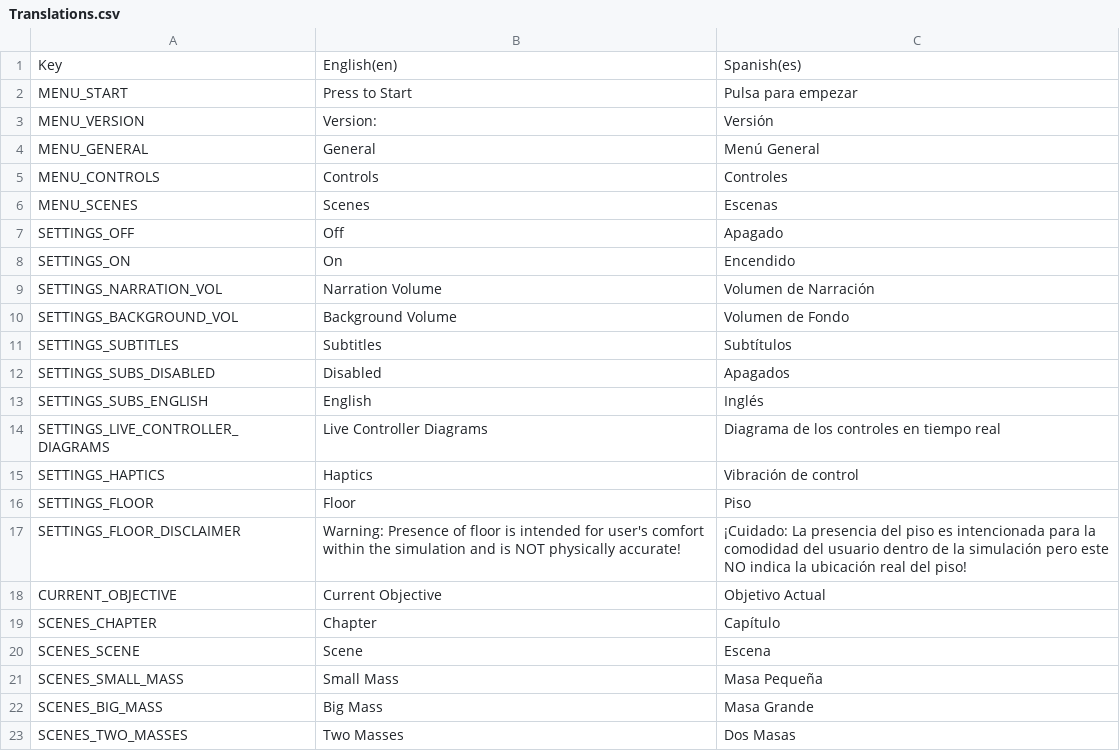
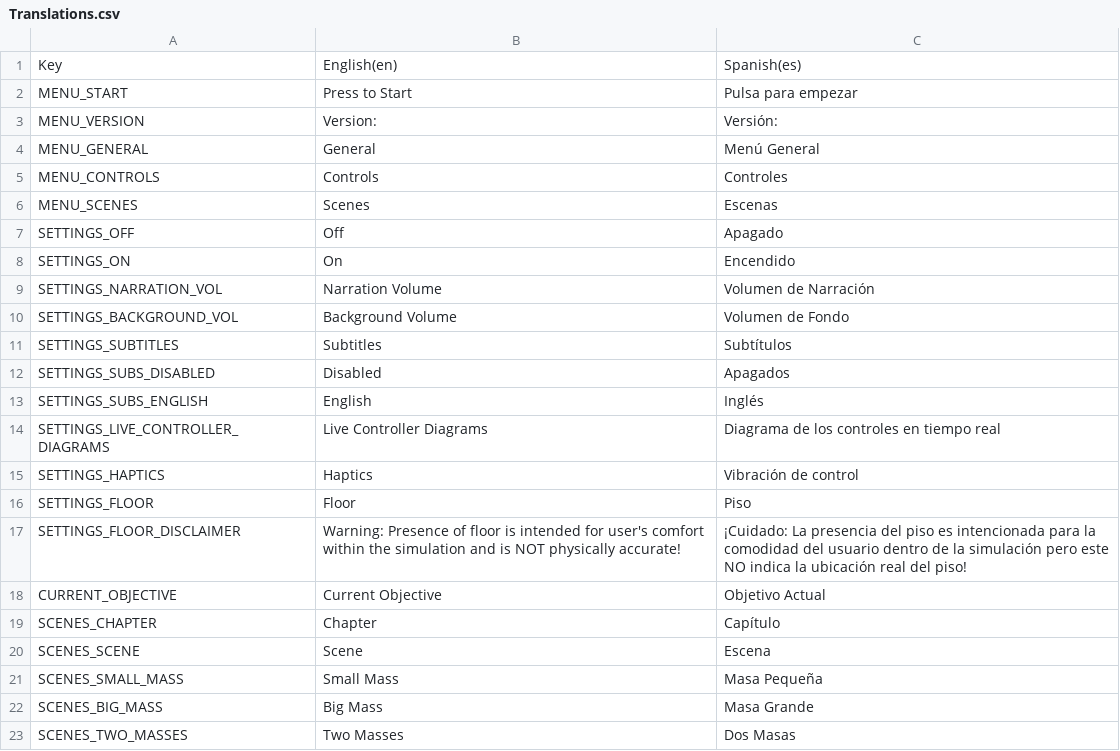
Before and after one commit to POINT-VR/POINT-VR-Chapter-1, a CSV file: POINT-VR-Chapter-1/Assets/POINT/Localization/Translations.csv, drawn as a sheet.

Commit message:
Added translations to UI
- Added available Spanish translations to UI - tutorial and player menu
- Minor edits to existing localization to better suit UI
- Minor edit to UIManager.cs to prevent hard-coding of font size
- Committing font file changes due to some changes that seemed to occur on Unity's side from autosizing

```diff
--- a/POINT-VR-Chapter-1/Assets/POINT/Localization/Translations.csv
+++ b/POINT-VR-Chapter-1/Assets/POINT/Localization/Translations.csv
@@ -2,3 +2,3 @@
 MENU_START,Press to Start,Pulsa para empezar
-MENU_VERSION,Version:,Versión
+MENU_VERSION,Version:,Versión:
 MENU_GENERAL,General,Menú General
```
Also changed, not shown: 9 other files.
